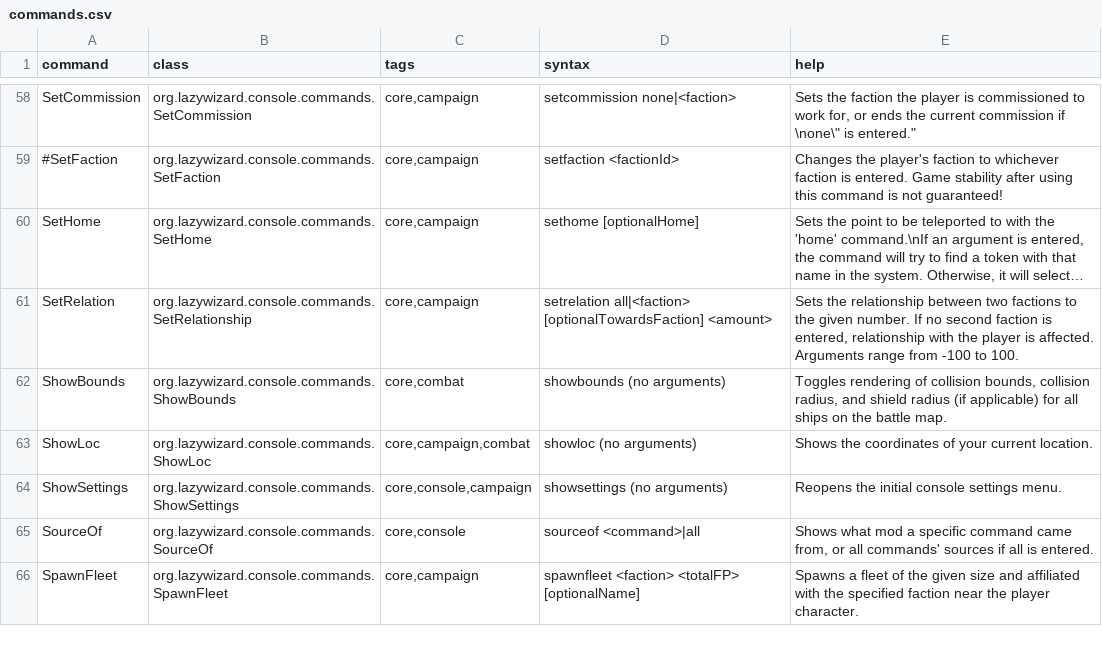
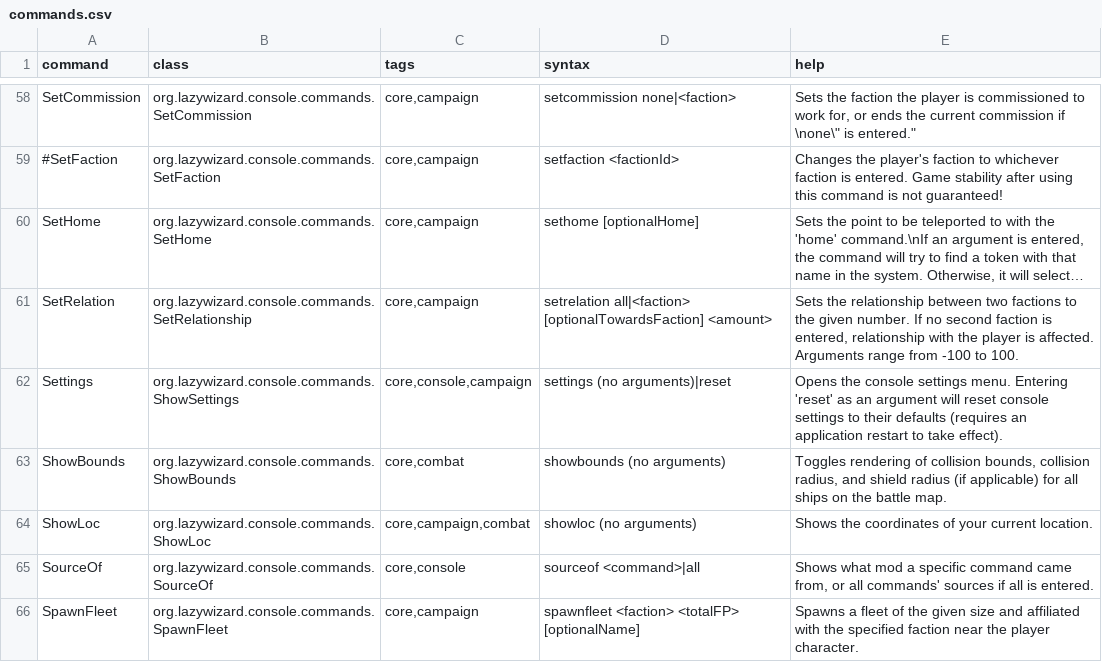
Before and after one commit to LazyWizard/console-commands, a CSV file: commands.csv, drawn as a sheet; only a part is shown, gaps mark what is left out; long unchanged cells end in …; removed rows and columns are numbered as before the commit, all else as after; the diff names each change by its address in the sheet, - before the commit and + after, or states it on an @@ line.

Commit message:
Started work on in-game settings menu

```diff
--- a/commands.csv
+++ b/commands.csv
+row 62: Settings | org.lazywizard.console.commands.ShowSettings | core,console,campaign | settings (no arguments)|reset | Opens the console settings menu. Entering 'reset' as an argument will reset console settings to their defaults (requires an application restart to take effect).
-row 64: ShowSettings | org.lazywizard.console.commands.ShowSettings | core,console,campaign | showsettings (no arguments) | Reopens the initial console settings menu.
```
Also changed, not shown: 6 other files.
